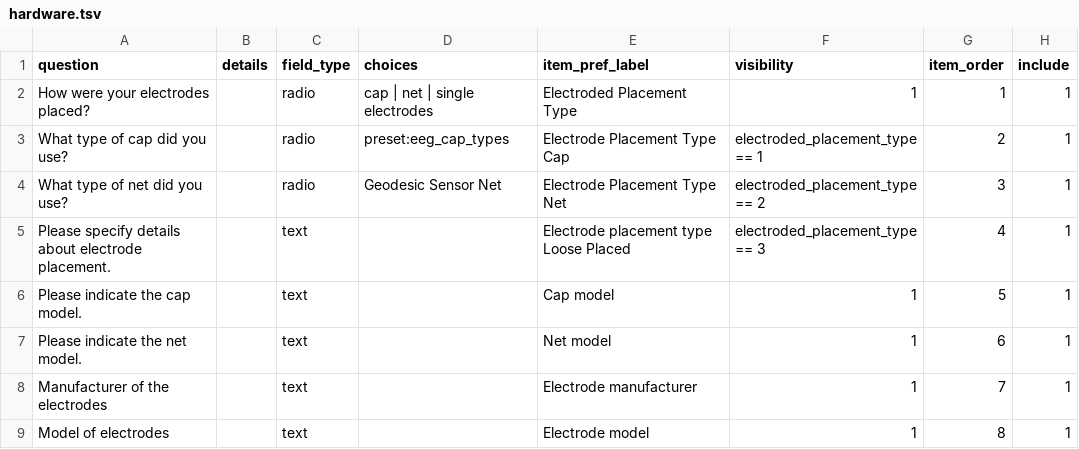
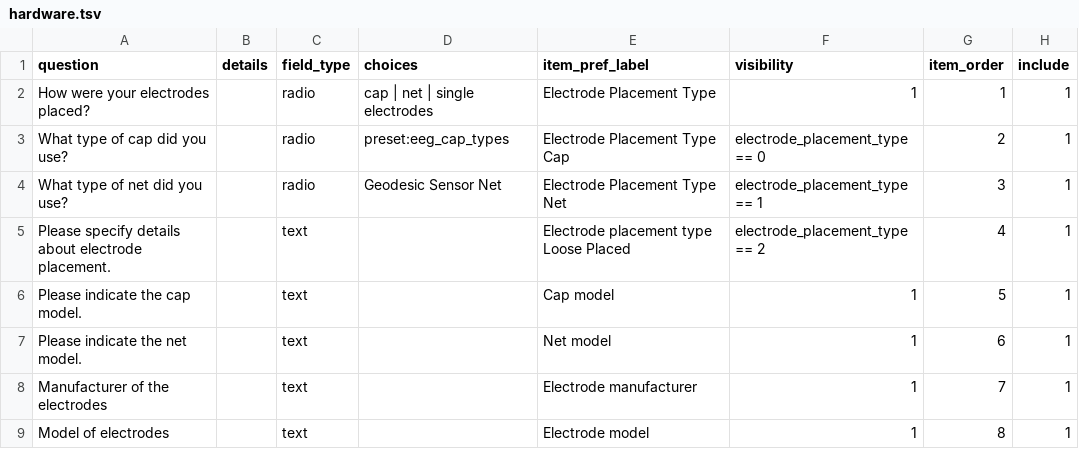
Before and after one commit to Remi-Gau/eCobidas, a TSV file: inputs/csv/artemis/hardware.tsv, drawn as a sheet; only a part is shown; the diff names each change by its address in the sheet, - before the commit and + after, or states it on an @@ line.

Commit message:
fix indexing issues and typo

```diff
--- a/inputs/csv/artemis/hardware.tsv
+++ b/inputs/csv/artemis/hardware.tsv
-E2 (item_pref_label): Electroded Placement Type
+E2 (item_pref_label): Electrode Placement Type
-F3 (visibility): electroded_placement_type == 1
+F3 (visibility): electrode_placement_type == 0
-F4 (visibility): electroded_placement_type == 2
+F4 (visibility): electrode_placement_type == 1
-F5 (visibility): electroded_placement_type == 3
+F5 (visibility): electrode_placement_type == 2
```
Also changed, not shown: 3 other files.
